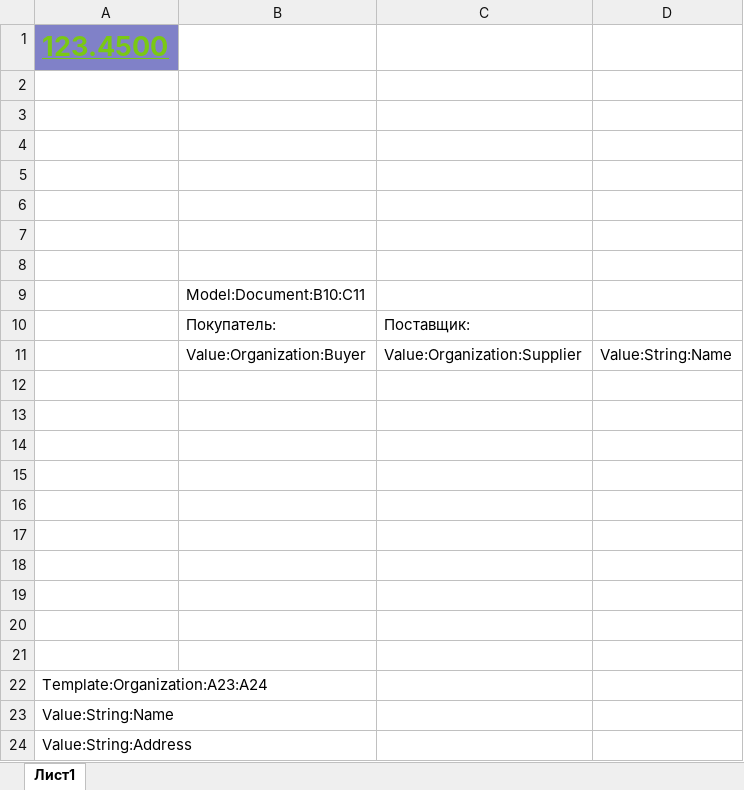
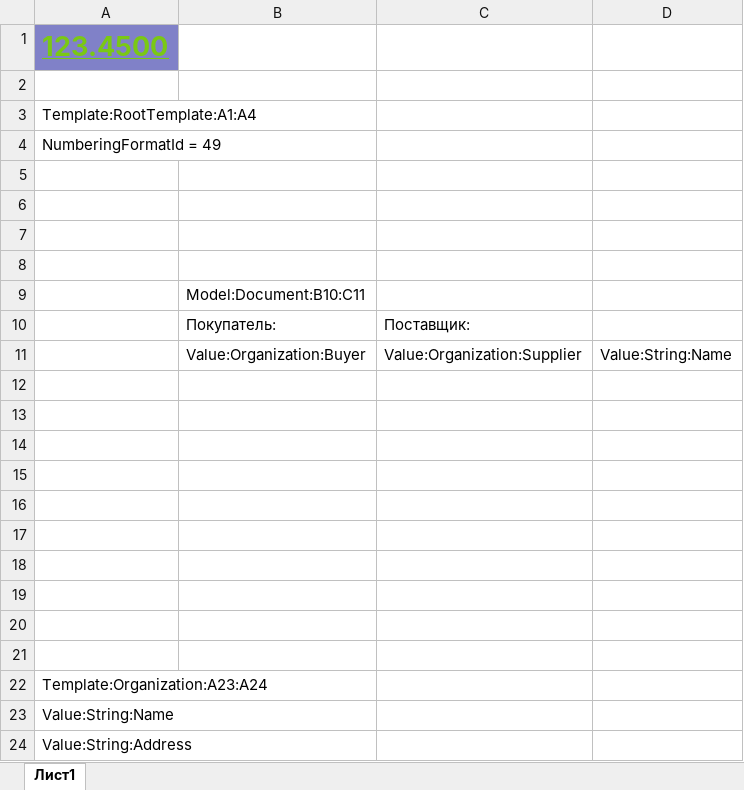
Before and after one commit to skbkontur/Excel.TemplateEngine, an Excel workbook: Excel.TemplateEngine.Tests/FileGeneratingTests/Files/template.xlsx, sheet Лист1, drawn as a sheet; values as stored, in another font and other column widths than the file's, no borders; the diff names each change by its address in the sheet, - before the commit and + after, or states it on an @@ line.

Commit message:
add style tests

```diff
--- a/Excel.TemplateEngine.Tests/FileGeneratingTests/Files/template.xlsx (sheet Лист1)
+++ b/Excel.TemplateEngine.Tests/FileGeneratingTests/Files/template.xlsx (sheet Лист1)
-A3: (empty)
+A3: Template:RootTemplate:A1:A4
-A4: (empty)
+A4: NumberingFormatId = 49
```
Also changed, not shown: 1 other file.
